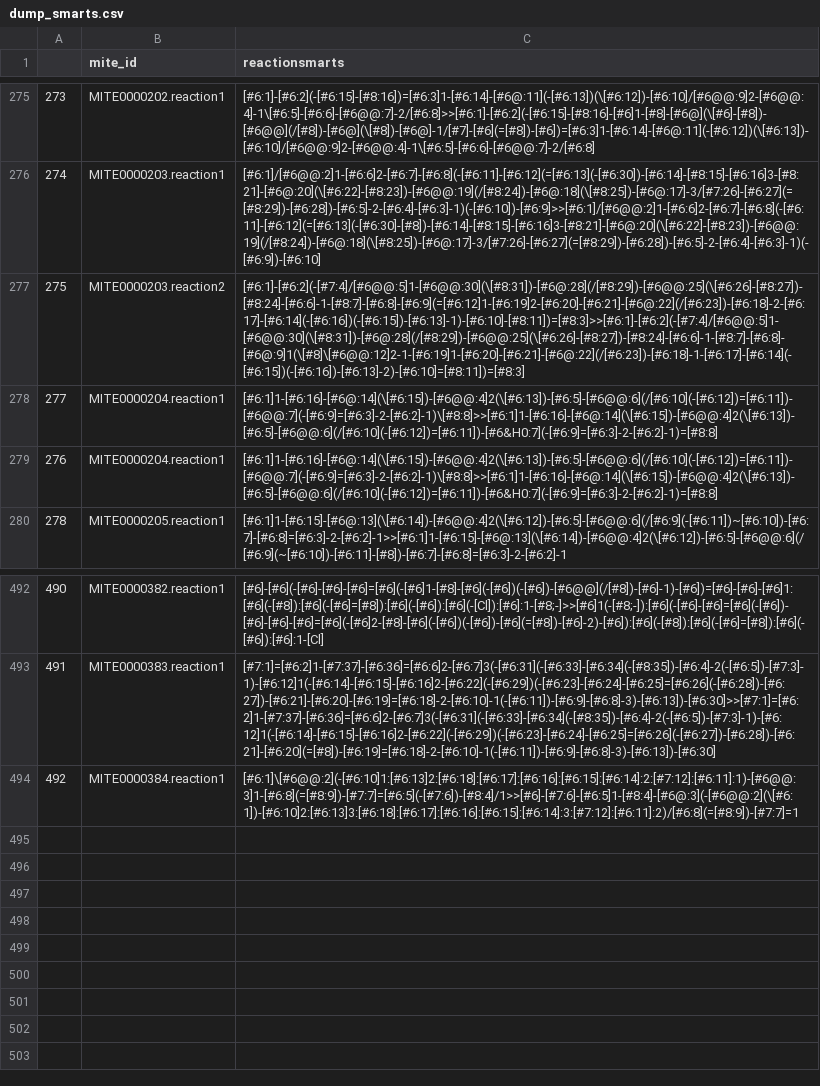
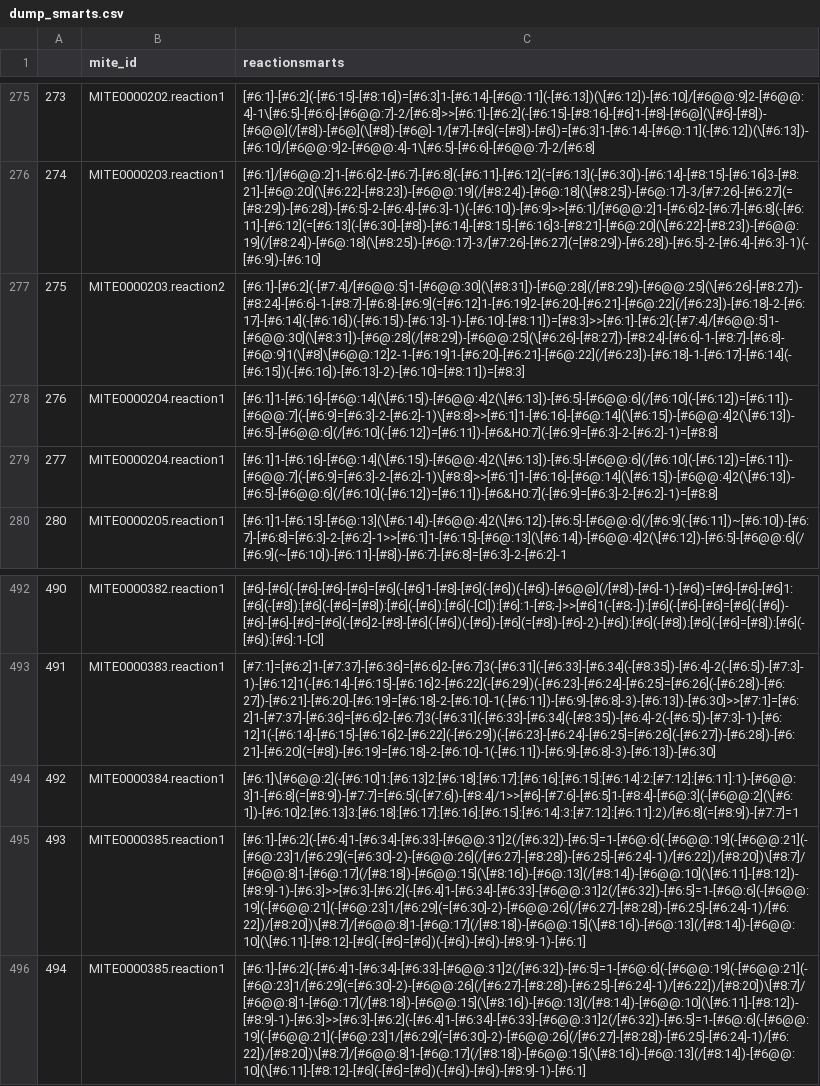
Before and after one commit to mite-standard/mite_data, a CSV file: mite_data/metadata/dump_smarts.csv, drawn as a sheet; only a part is shown, gaps mark what is left out; the diff names each change by its address in the sheet, - before the commit and + after, or states it on an @@ line.

```diff
--- a/mite_data/metadata/dump_smarts.csv
+++ b/mite_data/metadata/dump_smarts.csv
@@ column A renumbered between rows 278 and 282 @@
+row 495: 493 | MITE0000385.reaction1 | [#6:1]-[#6:2](-[#6:4]1-[#6:34]-[#6:33]-[#6@@:31]2(/[#6:32])-[#6:5]=1-[#6@:6](-[#6@@:19](-[#6@@:21](-[#6@:23]1/[#6:29](=[#6:30]-2)-[#6@@:26](/[#6:27]-[#8:28])-[#6:25]-[#6:24]-1)/[#6:22])/[#8:20])\[#8:7]/[#6@@:8]1-[#6@:17](/[#8:18])-[#6@@:15](\[#8:16])-[#6@:13](/[#8:14])-[#6@@:10](\[#6:11]-[#8:12])-[#8:9]-1)-[#6:3]>>[#6:3]-[#6:2](-[#6:4]1-[#6:34]-[#6:33]-[#6@@:31]2(/[#6:32])-[#6:5]=1-[#6@:6](-[#6@@:19](-[#6@@:21](-[#6@:23]1/[#6:29](=[#6:30]-2)-[#6@@:26](/[#6:27]-[#8:28])-[#6:25]-[#6:24]-1)/[#6:22])/[#8:20])\[#8:7]/[#6@@:8]1-[#6@:17](/[#8:18])-[#6@@:15](\[#8:16])-[#6@:13](/[#8:14])-[#6@@:10](\[#6:11]-[#8:12]-[#6](-[#6]=[#6])(-[#6])-[#6])-[#8:9]-1)-[#6:1]
+row 496: 494 | MITE0000385.reaction1 | [#6:1]-[#6:2](-[#6:4]1-[#6:34]-[#6:33]-[#6@@:31]2(/[#6:32])-[#6:5]=1-[#6@:6](-[#6@@:19](-[#6@@:21](-[#6@:23]1/[#6:29](=[#6:30]-2)-[#6@@:26](/[#6:27]-[#8:28])-[#6:25]-[#6:24]-1)/[#6:22])/[#8:20])\[#8:7]/[#6@@:8]1-[#6@:17](/[#8:18])-[#6@@:15](\[#8:16])-[#6@:13](/[#8:14])-[#6@@:10](\[#6:11]-[#8:12])-[#8:9]-1)-[#6:3]>>[#6:3]-[#6:2](-[#6:4]1-[#6:34]-[#6:33]-[#6@@:31]2(/[#6:32])-[#6:5]=1-[#6@:6](-[#6@@:19](-[#6@@:21](-[#6@:23]1/[#6:29](=[#6:30]-2)-[#6@@:26](/[#6:27]-[#8:28])-[#6:25]-[#6:24]-1)/[#6:22])/[#8:20])\[#8:7]/[#6@@:8]1-[#6@:17](/[#8:18])-[#6@@:15](\[#8:16])-[#6@:13](/[#8:14])-[#6@@:10](\[#6:11]-[#8:12]-[#6](-[#6]=[#6])(-[#6])-[#6])-[#8:9]-1)-[#6:1]
```
Also changed, not shown: mite_data/metadata/dump_smiles.csv, mite_data/metadata/mite_prot_accessions.csv, 4 other files.
